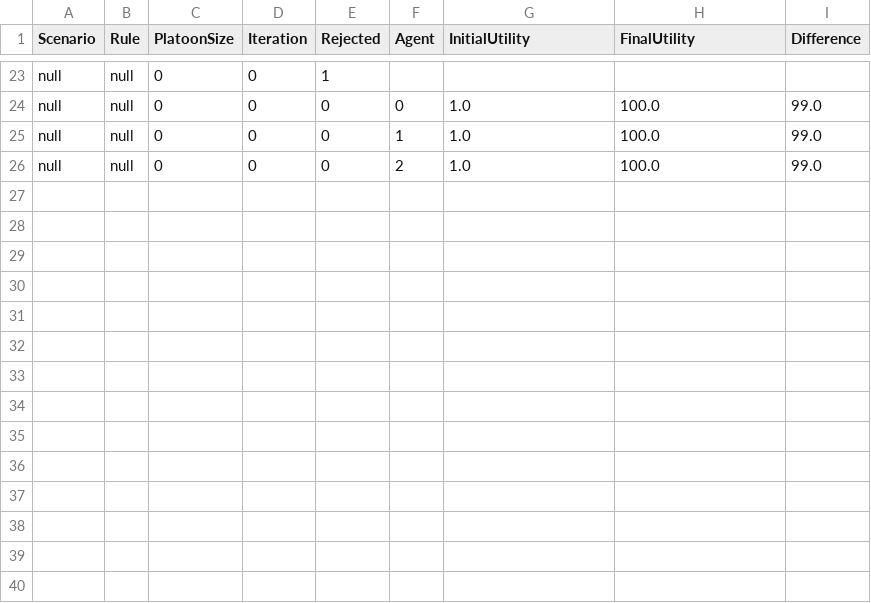
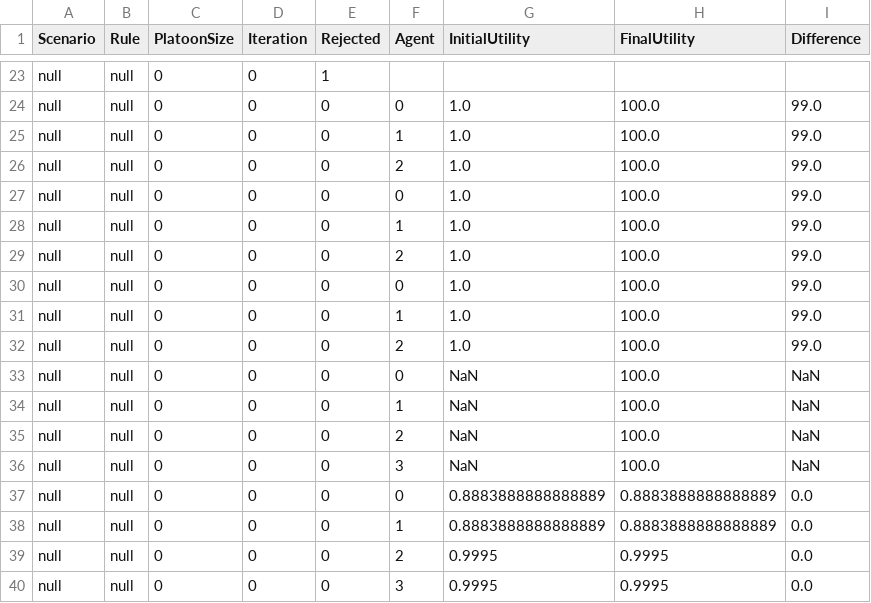
Before and after one commit to MTeixeira24/BDI4Veins, a CSV file: LightJason/testResults/JoinResults.csv, drawn as a sheet; only a part is shown, gaps mark what is left out; the diff names each change by its address in the sheet, - before the commit and + after, or states it on an @@ line.

Commit message:
Single iteration committee election now working

```diff
--- a/LightJason/testResults/JoinResults.csv
+++ b/LightJason/testResults/JoinResults.csv
+row 27: null | null | 0 | 0 | 0 | 0 | 1.0 | 100.0 | 99.0
+row 28: null | null | 0 | 0 | 0 | 1 | 1.0 | 100.0 | 99.0
+row 29: null | null | 0 | 0 | 0 | 2 | 1.0 | 100.0 | 99.0
+row 30: null | null | 0 | 0 | 0 | 0 | 1.0 | 100.0 | 99.0
+row 31: null | null | 0 | 0 | 0 | 1 | 1.0 | 100.0 | 99.0
+row 32: null | null | 0 | 0 | 0 | 2 | 1.0 | 100.0 | 99.0
+row 33: null | null | 0 | 0 | 0 | 0 | NaN | 100.0 | NaN
+row 34: null | null | 0 | 0 | 0 | 1 | NaN | 100.0 | NaN
+row 35: null | null | 0 | 0 | 0 | 2 | NaN | 100.0 | NaN
+row 36: null | null | 0 | 0 | 0 | 3 | NaN | 100.0 | NaN
+row 37: null | null | 0 | 0 | 0 | 0 | 0.8883888888888889 | 0.8883888888888889 | 0.0
+row 38: null | null | 0 | 0 | 0 | 1 | 0.8883888888888889 | 0.8883888888888889 | 0.0
+row 39: null | null | 0 | 0 | 0 | 2 | 0.9995 | 0.9995 | 0.0
+row 40: null | null | 0 | 0 | 0 | 3 | 0.9995 | 0.9995 | 0.0
```
Also changed, not shown: 14 other files.
